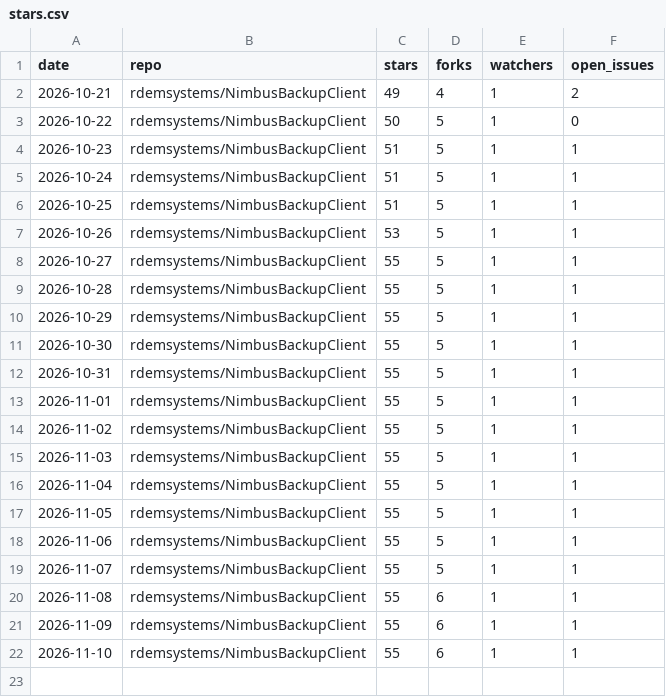
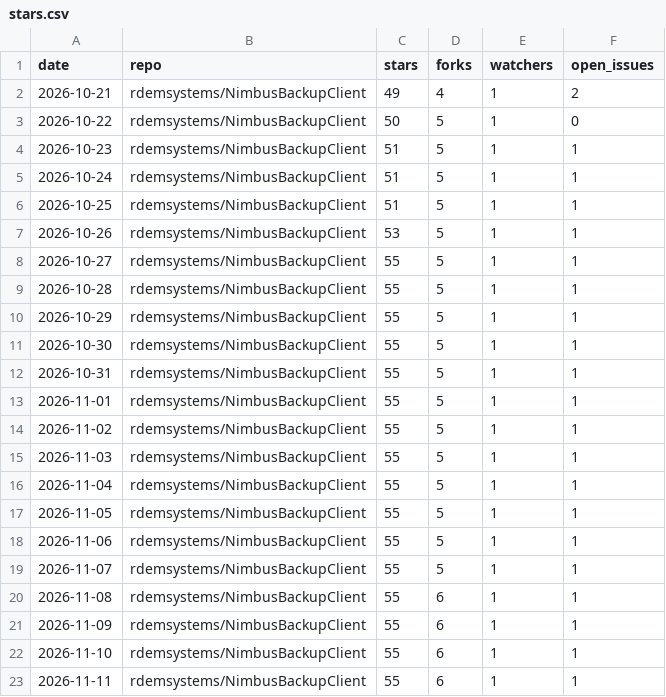
Before and after one commit to rdemsystems/NimbusBackupClient, a CSV file: stars.csv, drawn as a sheet; the diff names each change by its address in the sheet, - before the commit and + after, or states it on an @@ line.

```diff
--- a/stars.csv
+++ b/stars.csv
+row 23: 2026-11-11 | rdemsystems/NimbusBackupClient | 55 | 6 | 1 | 1
```
Also changed, not shown: 1 other file.
